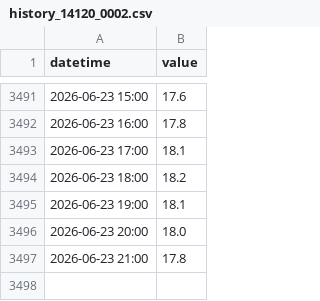
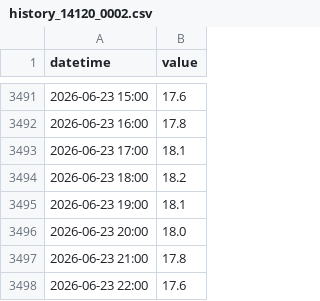
Before and after one commit to eeighgn-mountmellick/mountmeeick_bot, a CSV file: history_14120_0002.csv, drawn as a sheet; only a part is shown, gaps mark what is left out.

```diff
--- a/history_14120_0002.csv
+++ b/history_14120_0002.csv
@@ -3497 +3497,2 @@ datetime,value
 2026-06-23 21:00,17.8
+2026-06-23 22:00,17.6
```
Also changed, not shown: history_14120_0001.csv, history_14121_0001.csv, 1 other file.
